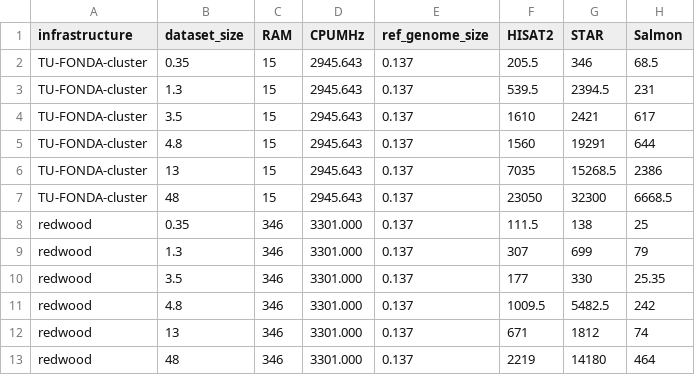
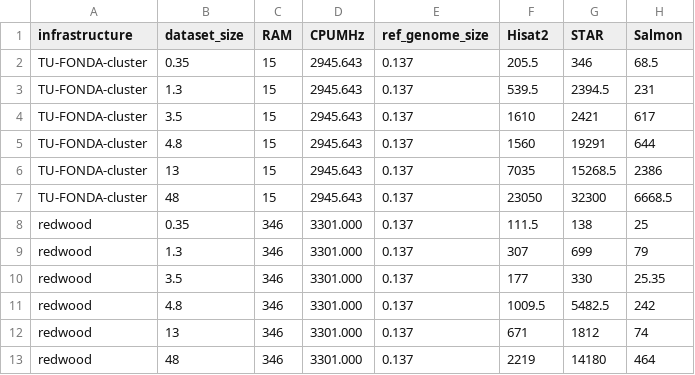
Before and after one commit to Nine-s/description_prototype, a CSV file: annotation_files/runtime_aligners_with_CPU_RAM.csv, drawn as a sheet.

```diff
--- a/annotation_files/runtime_aligners_with_CPU_RAM.csv
+++ b/annotation_files/runtime_aligners_with_CPU_RAM.csv
@@ -1,2 +1,2 @@
-infrastructure,dataset_size,RAM,CPUMHz,ref_genome_size,HISAT2,STAR,Salmon
+infrastructure,dataset_size,RAM,CPUMHz,ref_genome_size,Hisat2,STAR,Salmon
 TU-FONDA-cluster,0.35,15,2945.643,0.137,205.5,346,68.5
```
Also changed, not shown: 4 other files.
